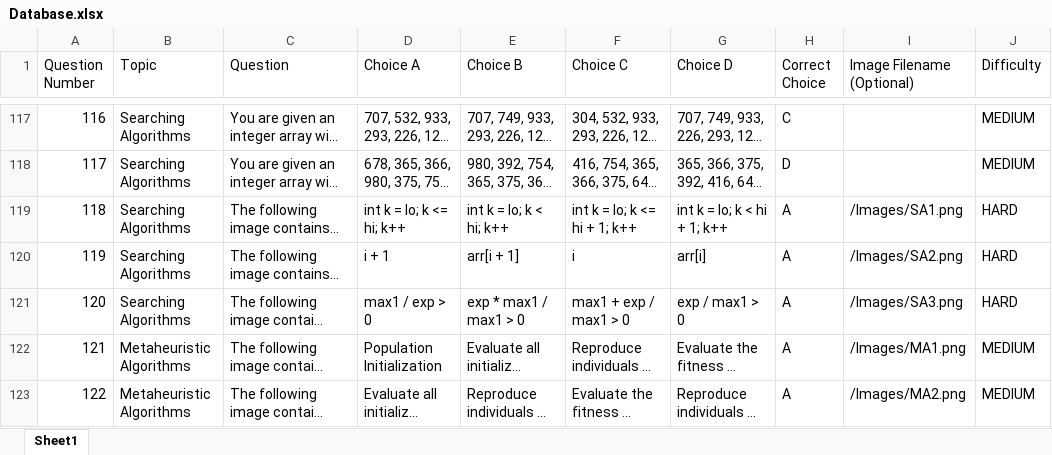
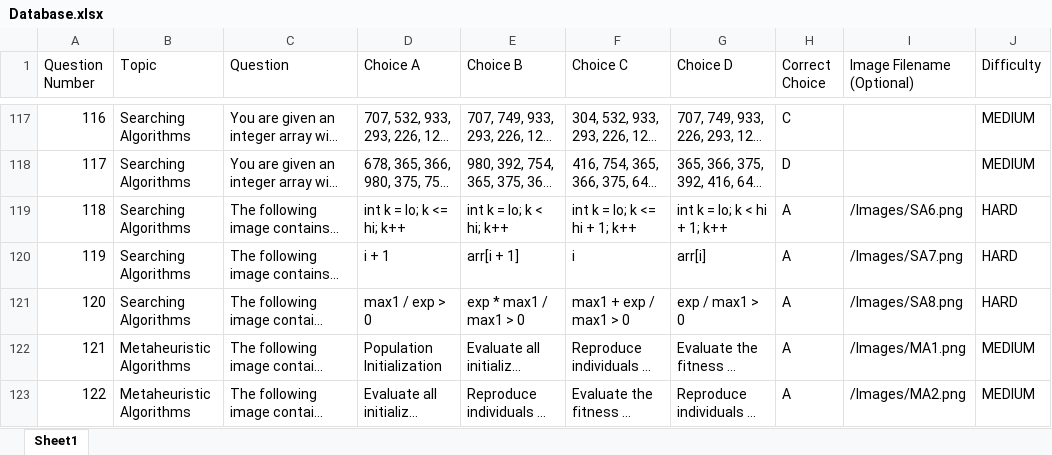
Before and after one commit to nadelacruz/game-database, an Excel workbook: Database.xlsx, sheet Sheet1, drawn as a sheet; only a part is shown, gaps mark what is left out; long unchanged cells end in …; values as stored, in another font and other column widths than the file's, no borders; charts and pictures not drawn; the diff covers the shown part only; the diff names each change by its address in the sheet, - before the commit and + after, or states it on an @@ line.

```diff
--- a/Database.xlsx (sheet Sheet1)
+++ b/Database.xlsx (sheet Sheet1)
-I119 (Image Filename (Optional)): /Images/SA1.png
+I119 (Image Filename (Optional)): /Images/SA6.png
-I120 (Image Filename (Optional)): /Images/SA2.png
+I120 (Image Filename (Optional)): /Images/SA7.png
-I121 (Image Filename (Optional)): /Images/SA3.png
+I121 (Image Filename (Optional)): /Images/SA8.png
```
Also changed, not shown: 48 added rows elsewhere in this sheet, charts or pictures, 13 other files.
